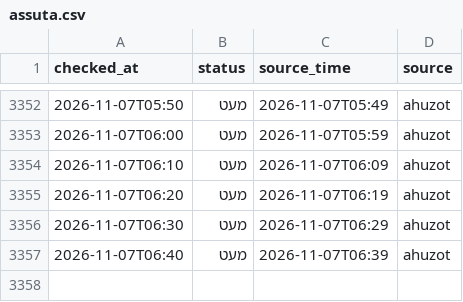
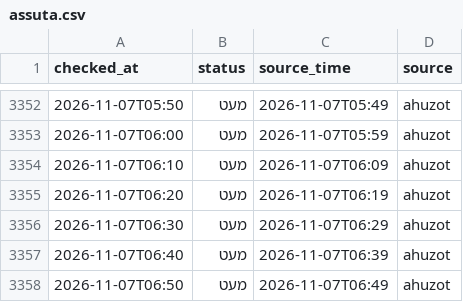
Before and after one commit to dorelazar/track-parking, a CSV file: assuta.csv, drawn as a sheet; only a part is shown, gaps mark what is left out.

```diff
--- a/assuta.csv
+++ b/assuta.csv
@@ -3357 +3357,2 @@ checked_at,status,source_time,source
 2026-11-07T06:40,מעט,2026-11-07T06:39,ahuzot
+2026-11-07T06:50,מעט,2026-11-07T06:49,ahuzot
```
Also changed, not shown: basel.csv.
